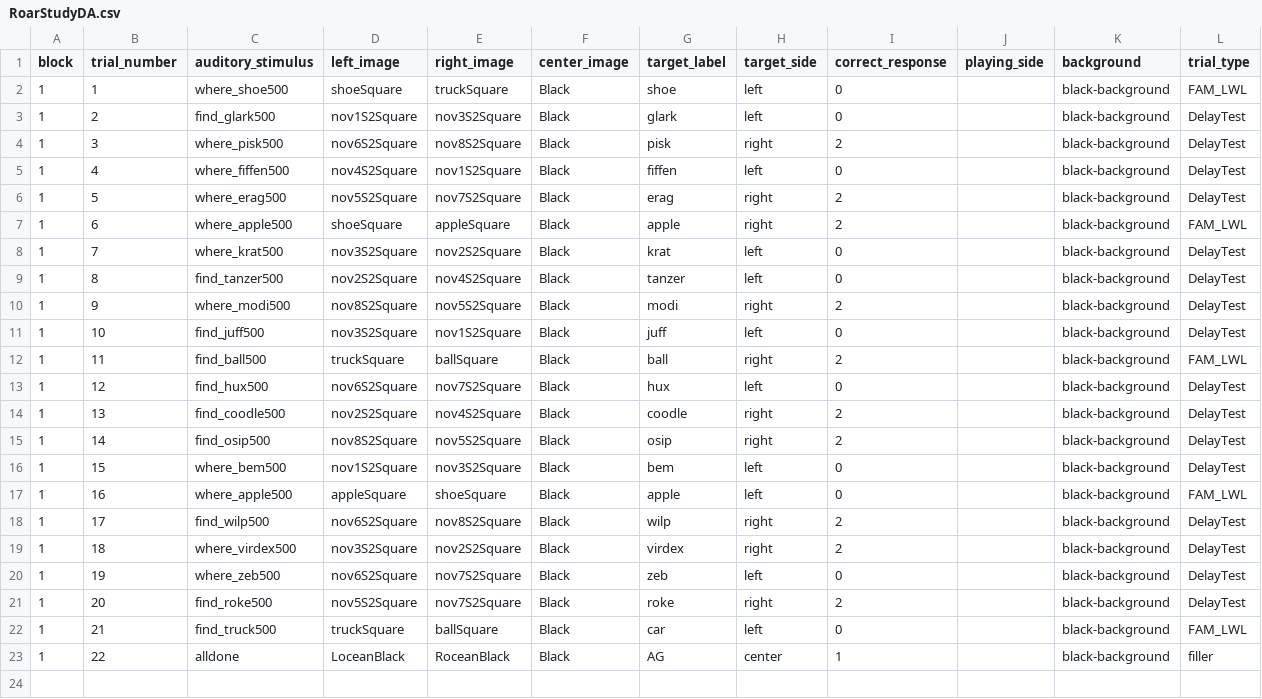
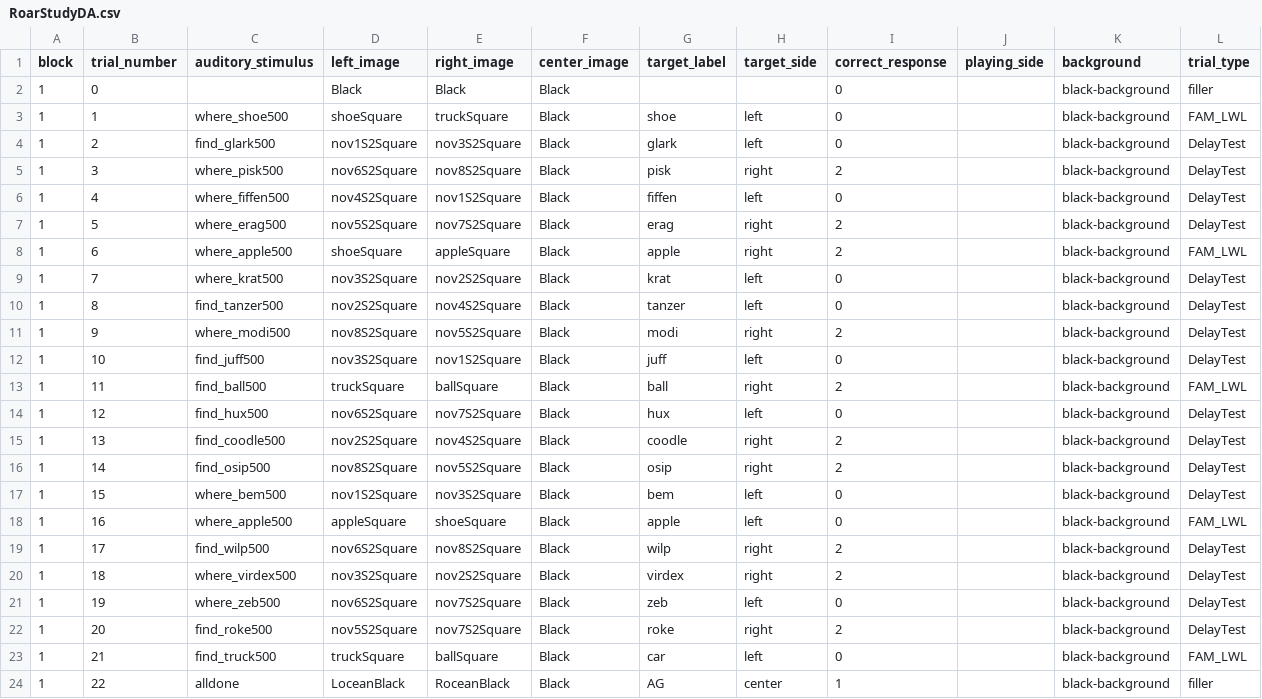
Before and after one commit to dabacon1/DABdiss, a CSV file: orders/RoarStudyDA.csv, drawn as a sheet; the diff names each change by its address in the sheet, - before the commit and + after, or states it on an @@ line.

Commit message:
Add empty 1st trial to ROAR DA test

```diff
--- a/orders/RoarStudyDA.csv
+++ b/orders/RoarStudyDA.csv
+row 2: 1 | 0 |  | Black | Black | Black |  |  | 0 |  | black-background | filler
```
